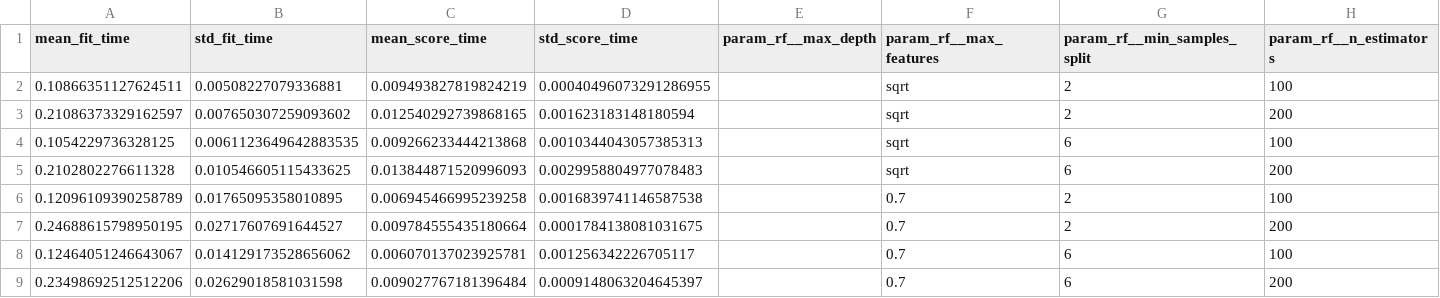
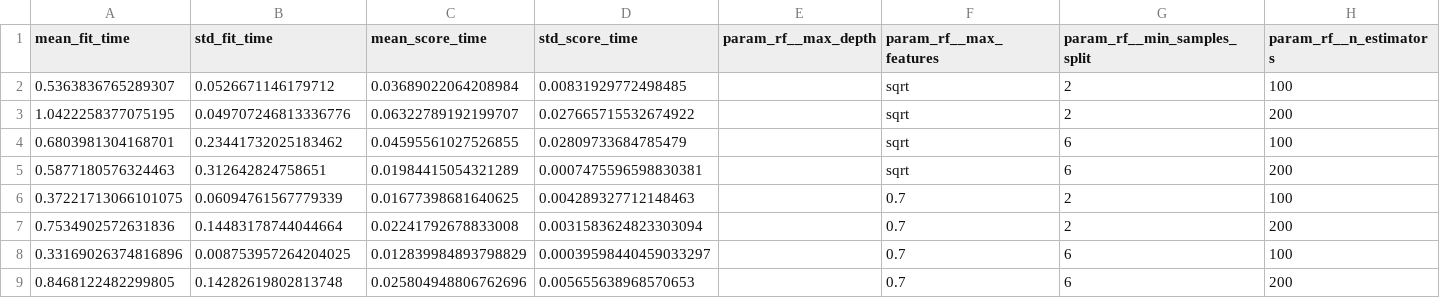
Before and after one commit to Gsmtz29/actividad-4-ensambles, a CSV file: resultados/busqueda_cv.csv, drawn as a sheet; only a part is shown; the diff covers the shown part only; the diff names each change by its address in the sheet, - before the commit and + after, or states it on an @@ line.

```diff
--- a/resultados/busqueda_cv.csv
+++ b/resultados/busqueda_cv.csv
-A2 (mean_fit_time): 0.10866351127624511
+A2 (mean_fit_time): 0.5363836765289307
-B2 (std_fit_time): 0.00508227079336881
+B2 (std_fit_time): 0.0526671146179712
-C2 (mean_score_time): 0.009493827819824219
+C2 (mean_score_time): 0.03689022064208984
-D2 (std_score_time): 0.00040496073291286955
+D2 (std_score_time): 0.00831929772498485
-A3 (mean_fit_time): 0.21086373329162597
+A3 (mean_fit_time): 1.0422258377075195
-B3 (std_fit_time): 0.007650307259093602
+B3 (std_fit_time): 0.049707246813336776
-C3 (mean_score_time): 0.012540292739868165
+C3 (mean_score_time): 0.06322789192199707
-D3 (std_score_time): 0.001623183148180594
+D3 (std_score_time): 0.027665715532674922
-A4 (mean_fit_time): 0.1054229736328125
+A4 (mean_fit_time): 0.6803981304168701
-B4 (std_fit_time): 0.0061123649642883535
+B4 (std_fit_time): 0.23441732025183462
-C4 (mean_score_time): 0.009266233444213868
+C4 (mean_score_time): 0.04595561027526855
-D4 (std_score_time): 0.0010344043057385313
+D4 (std_score_time): 0.02809733684785479
-A5 (mean_fit_time): 0.2102802276611328
+A5 (mean_fit_time): 0.5877180576324463
-B5 (std_fit_time): 0.010546605115433625
+B5 (std_fit_time): 0.312642824758651
-C5 (mean_score_time): 0.013844871520996093
+C5 (mean_score_time): 0.01984415054321289
-D5 (std_score_time): 0.0029958804977078483
+D5 (std_score_time): 0.0007475596598830381
-A6 (mean_fit_time): 0.12096109390258789
+A6 (mean_fit_time): 0.37221713066101075
-B6 (std_fit_time): 0.01765095358010895
+B6 (std_fit_time): 0.06094761567779339
-C6 (mean_score_time): 0.006945466995239258
+C6 (mean_score_time): 0.01677398681640625
-D6 (std_score_time): 0.0016839741146587538
+D6 (std_score_time): 0.004289327712148463
-A7 (mean_fit_time): 0.24688615798950195
+A7 (mean_fit_time): 0.7534902572631836
-B7 (std_fit_time): 0.02717607691644527
+B7 (std_fit_time): 0.14483178744044664
-C7 (mean_score_time): 0.009784555435180664
+C7 (mean_score_time): 0.02241792678833008
-D7 (std_score_time): 0.0001784138081031675
+D7 (std_score_time): 0.0031583624823303094
-A8 (mean_fit_time): 0.12464051246643067
+A8 (mean_fit_time): 0.33169026374816896
-B8 (std_fit_time): 0.014129173528656062
+B8 (std_fit_time): 0.008753957264204025
-C8 (mean_score_time): 0.006070137023925781
+C8 (mean_score_time): 0.012839984893798829
-D8 (std_score_time): 0.001256342226705117
+D8 (std_score_time): 0.00039598440459033297
-A9 (mean_fit_time): 0.23498692512512206
+A9 (mean_fit_time): 0.8468122482299805
-B9 (std_fit_time): 0.02629018581031598
+B9 (std_fit_time): 0.14282619802813748
-C9 (mean_score_time): 0.009027767181396484
+C9 (mean_score_time): 0.025804948806762696
-D9 (std_score_time): 0.0009148063204645397
+D9 (std_score_time): 0.005655638968570653
```
Also changed, not shown: 32 edited cells elsewhere in this file, resultados/comparacion.csv, resultados/dataset_original_sklearn.csv, 6 other files.
